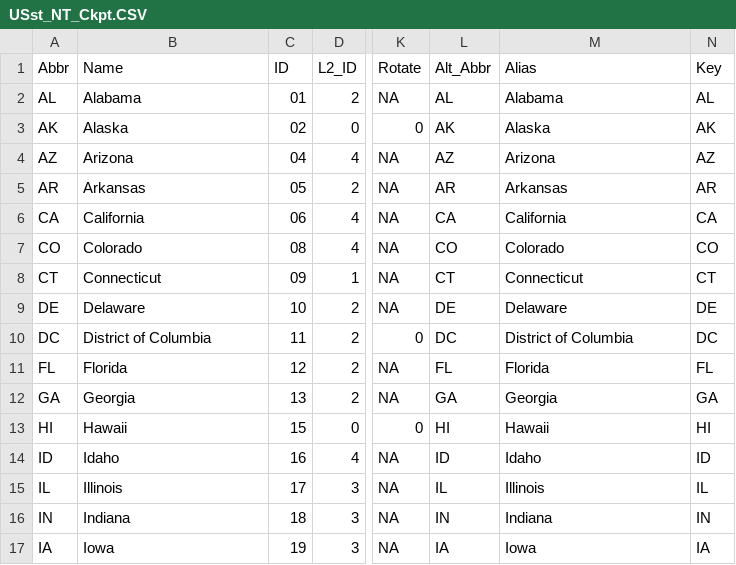
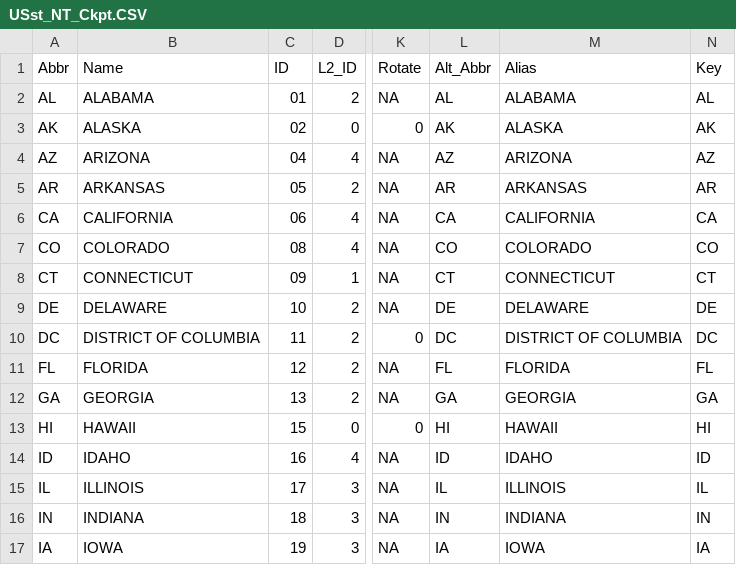
Before and after one commit to symanzik/MicromapPlotsInR, a CSV file: output/Ch4b/US/CheckPoint/USst_NT_Ckpt.CSV, drawn as a sheet; only a part is shown, gaps mark what is left out; the diff covers the shown part only; the diff names each change by its address in the sheet, - before the commit and + after, or states it on an @@ line.

```diff
--- a/output/Ch4b/US/CheckPoint/USst_NT_Ckpt.CSV
+++ b/output/Ch4b/US/CheckPoint/USst_NT_Ckpt.CSV
-B2 (Name): Alabama
+B2 (Name): ALABAMA
-M2 (Alias): Alabama
+M2 (Alias): ALABAMA
-B3 (Name): Alaska
+B3 (Name): ALASKA
-M3 (Alias): Alaska
+M3 (Alias): ALASKA
-B4 (Name): Arizona
+B4 (Name): ARIZONA
-M4 (Alias): Arizona
+M4 (Alias): ARIZONA
-B5 (Name): Arkansas
+B5 (Name): ARKANSAS
-M5 (Alias): Arkansas
+M5 (Alias): ARKANSAS
-B6 (Name): California
+B6 (Name): CALIFORNIA
-M6 (Alias): California
+M6 (Alias): CALIFORNIA
-B7 (Name): Colorado
+B7 (Name): COLORADO
-M7 (Alias): Colorado
+M7 (Alias): COLORADO
-B8 (Name): Connecticut
+B8 (Name): CONNECTICUT
-M8 (Alias): Connecticut
+M8 (Alias): CONNECTICUT
-B9 (Name): Delaware
+B9 (Name): DELAWARE
-M9 (Alias): Delaware
+M9 (Alias): DELAWARE
-B10 (Name): District of Columbia
+B10 (Name): DISTRICT OF COLUMBIA
-M10 (Alias): District of Columbia
+M10 (Alias): DISTRICT OF COLUMBIA
-B11 (Name): Florida
+B11 (Name): FLORIDA
-M11 (Alias): Florida
+M11 (Alias): FLORIDA
-B12 (Name): Georgia
+B12 (Name): GEORGIA
-M12 (Alias): Georgia
+M12 (Alias): GEORGIA
-B13 (Name): Hawaii
+B13 (Name): HAWAII
-M13 (Alias): Hawaii
+M13 (Alias): HAWAII
-B14 (Name): Idaho
+B14 (Name): IDAHO
-M14 (Alias): Idaho
+M14 (Alias): IDAHO
-B15 (Name): Illinois
+B15 (Name): ILLINOIS
-M15 (Alias): Illinois
+M15 (Alias): ILLINOIS
-B16 (Name): Indiana
+B16 (Name): INDIANA
-M16 (Alias): Indiana
+M16 (Alias): INDIANA
-B17 (Name): Iowa
+B17 (Name): IOWA
-M17 (Alias): Iowa
+M17 (Alias): IOWA
```
Also changed, not shown: 70 edited cells elsewhere in this file, 4 other files.
